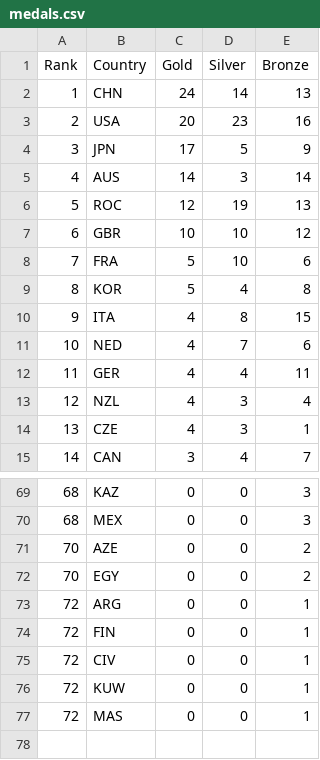
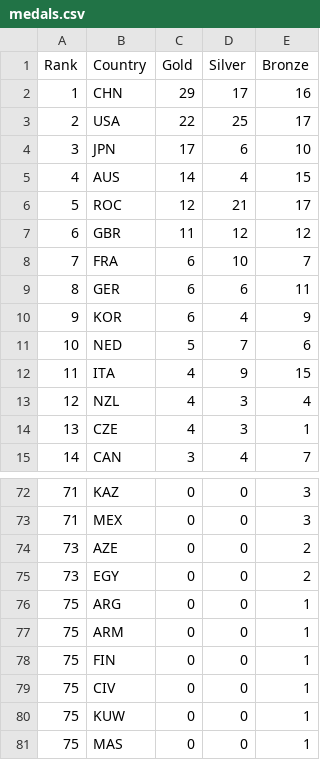
Before and after one commit to ElijahCGames/MedalTable, a CSV file: medals.csv, drawn as a sheet; only a part is shown, gaps mark what is left out; the diff covers the shown part only.

```diff
--- a/medals.csv
+++ b/medals.csv
@@ -1,13 +1,13 @@
 Rank,Country,Gold,Silver,Bronze
-1,CHN,24,14,13
-2,USA,20,23,16
-3,JPN,17,5,9
-4,AUS,14,3,14
-5,ROC,12,19,13
-6,GBR,10,10,12
-7,FRA,5,10,6
-8,KOR,5,4,8
-9,ITA,4,8,15
-10,NED,4,7,6
-11,GER,4,4,11
+1,CHN,29,17,16
+2,USA,22,25,17
+3,JPN,17,6,10
+4,AUS,14,4,15
+5,ROC,12,21,17
+6,GBR,11,12,12
+7,FRA,6,10,7
+8,GER,6,6,11
+9,KOR,6,4,9
+10,NED,5,7,6
+11,ITA,4,9,15
 12,NZL,4,3,4
@@ -69,9 +72,10 @@ Rank,Country,Gold,Silver,Bronze
-68,KAZ,0,0,3
-68,MEX,0,0,3
-70,AZE,0,0,2
-70,EGY,0,0,2
-72,ARG,0,0,1
-72,FIN,0,0,1
-72,CIV,0,0,1
-72,KUW,0,0,1
-72,MAS,0,0,1
+71,KAZ,0,0,3
+71,MEX,0,0,3
+73,AZE,0,0,2
+73,EGY,0,0,2
+75,ARG,0,0,1
+75,ARM,0,0,1
+75,FIN,0,0,1
+75,CIV,0,0,1
+75,KUW,0,0,1
+75,MAS,0,0,1
```
Also changed, not shown: 10 added rows, 7 removed rows and 46 edited cells elsewhere in this file.
